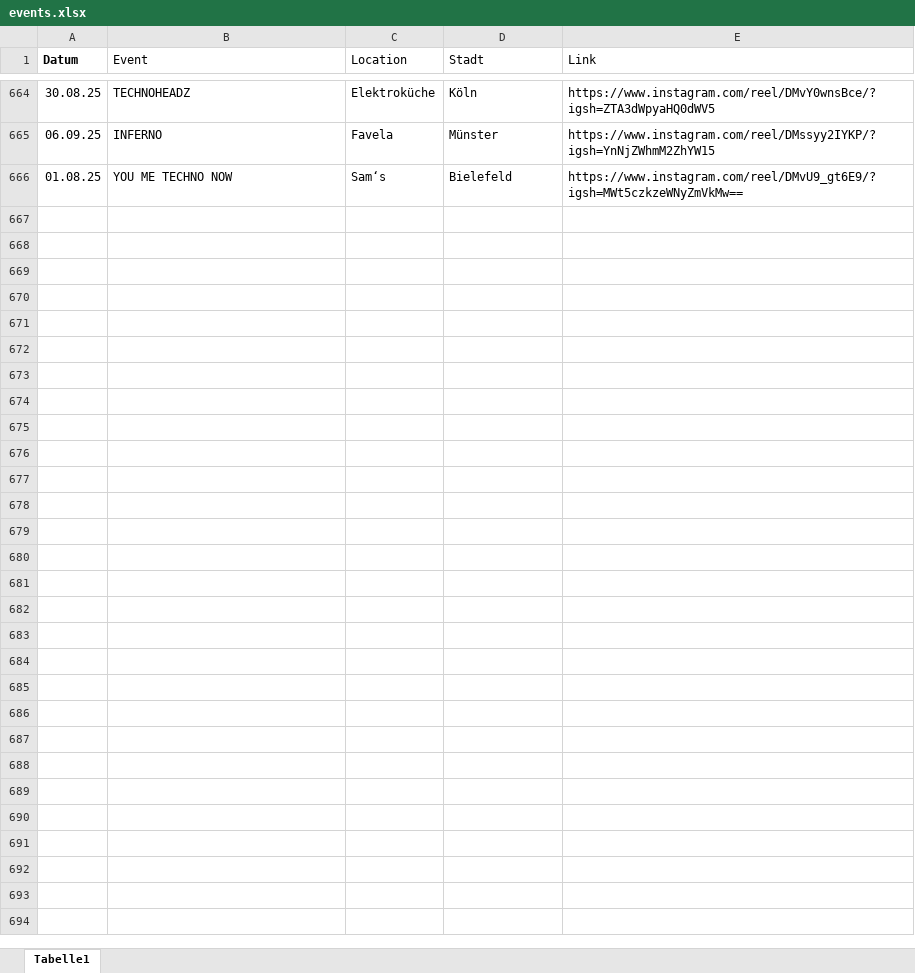
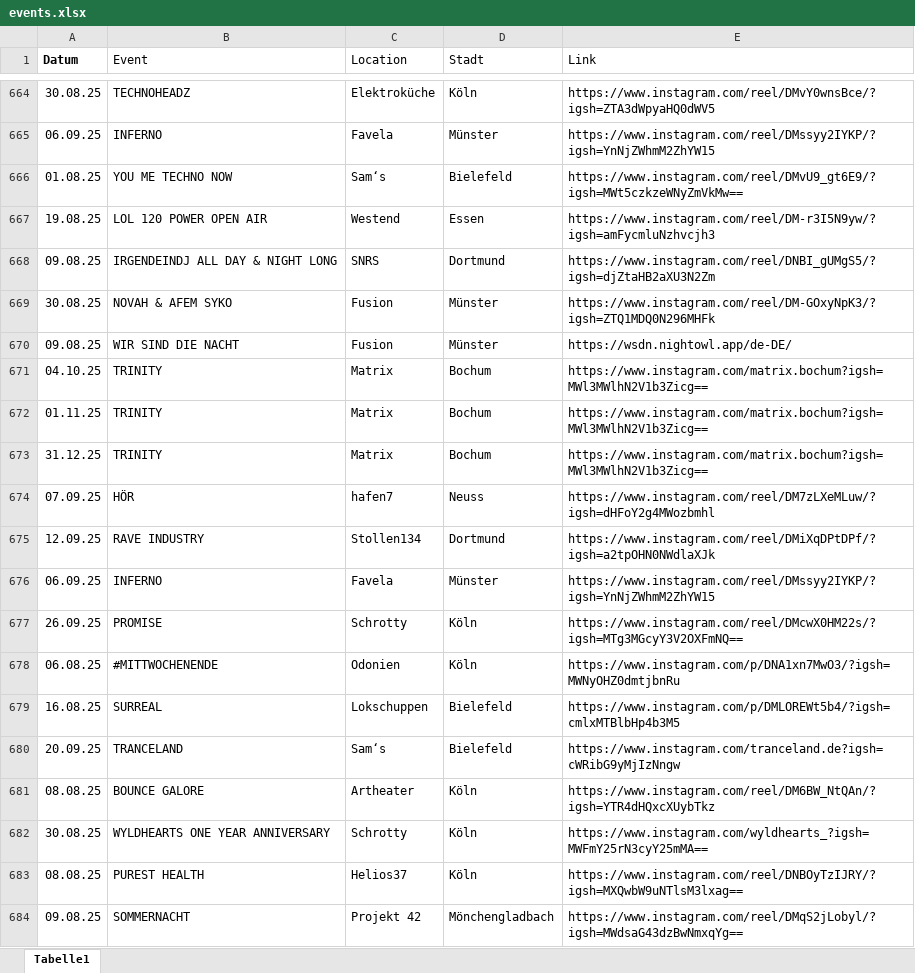
Before and after one commit to rafaelthetrue/rafaelthetrue.github.io, an Excel workbook: events.xlsx, sheet Tabelle1, drawn as a sheet; only a part is shown, gaps mark what is left out; values as stored, in another font and other column widths than the file's, no borders; the diff names each change by its address in the sheet, - before the commit and + after, or states it on an @@ line.

Commit message:
Add files via upload

```diff
--- a/events.xlsx (sheet Tabelle1)
+++ b/events.xlsx (sheet Tabelle1)
+row 667: 19.08.25 | LOL 120 POWER OPEN AIR | Westend | Essen | https://www.instagram.com/reel/DM-r3I5N9yw/?igsh=amFycmluNzhvcjh3
+row 668: 09.08.25 | IRGENDEINDJ ALL DAY & NIGHT LONG | SNRS | Dortmund | https://www.instagram.com/reel/DNBI_gUMgS5/?igsh=djZtaHB2aXU3N2Zm
+row 669: 30.08.25 | NOVAH & AFEM SYKO | Fusion | Münster | https://www.instagram.com/reel/DM-GOxyNpK3/?igsh=ZTQ1MDQ0N296MHFk
+row 670: 09.08.25 | WIR SIND DIE NACHT | Fusion | Münster | https://wsdn.nightowl.app/de-DE/
+row 671: 04.10.25 | TRINITY | Matrix | Bochum | https://www.instagram.com/matrix.bochum?igsh=MWl3MWlhN2V1b3Zicg==
+row 672: 01.11.25 | TRINITY | Matrix | Bochum | https://www.instagram.com/matrix.bochum?igsh=MWl3MWlhN2V1b3Zicg==
+row 673: 31.12.25 | TRINITY | Matrix | Bochum | https://www.instagram.com/matrix.bochum?igsh=MWl3MWlhN2V1b3Zicg==
+row 674: 07.09.25 | HÖR | hafen7 | Neuss | https://www.instagram.com/reel/DM7zLXeMLuw/?igsh=dHFoY2g4MWozbmhl
+row 675: 12.09.25 | RAVE INDUSTRY | Stollen134 | Dortmund | https://www.instagram.com/reel/DMiXqDPtDPf/?igsh=a2tpOHN0NWdlaXJk
+row 676: 06.09.25 | INFERNO | Favela | Münster | https://www.instagram.com/reel/DMssyy2IYKP/?igsh=YnNjZWhmM2ZhYW15
+row 677: 26.09.25 | PROMISE | Schrotty | Köln | https://www.instagram.com/reel/DMcwX0HM22s/?igsh=MTg3MGcyY3V2OXFmNQ==
+row 678: 06.08.25 | #MITTWOCHENENDE | Odonien | Köln | https://www.instagram.com/p/DNA1xn7MwO3/?igsh=MWNyOHZ0dmtjbnRu
+row 679: 16.08.25 | SURREAL | Lokschuppen | Bielefeld | https://www.instagram.com/p/DMLOREWt5b4/?igsh=cmlxMTBlbHp4b3M5
+row 680: 20.09.25 | TRANCELAND | Sam‘s | Bielefeld | https://www.instagram.com/tranceland.de?igsh=cWRibG9yMjIzNngw
+row 681: 08.08.25 | BOUNCE GALORE | Artheater | Köln | https://www.instagram.com/reel/DM6BW_NtQAn/?igsh=YTR4dHQxcXUybTkz
+row 682: 30.08.25 | WYLDHEARTS ONE YEAR ANNIVERSARY | Schrotty | Köln | https://www.instagram.com/wyldhearts_?igsh=MWFmY25rN3cyY25mMA==
+row 683: 08.08.25 | PUREST HEALTH | Helios37 | Köln | https://www.instagram.com/reel/DNBOyTzIJRY/?igsh=MXQwbW9uNTlsM3lxag==
+row 684: 09.08.25 | SOMMERNACHT | Projekt 42 | Mönchengladbach | https://www.instagram.com/reel/DMqS2jLobyl/?igsh=MWdsaG43dzBwNmxqYg==
```
